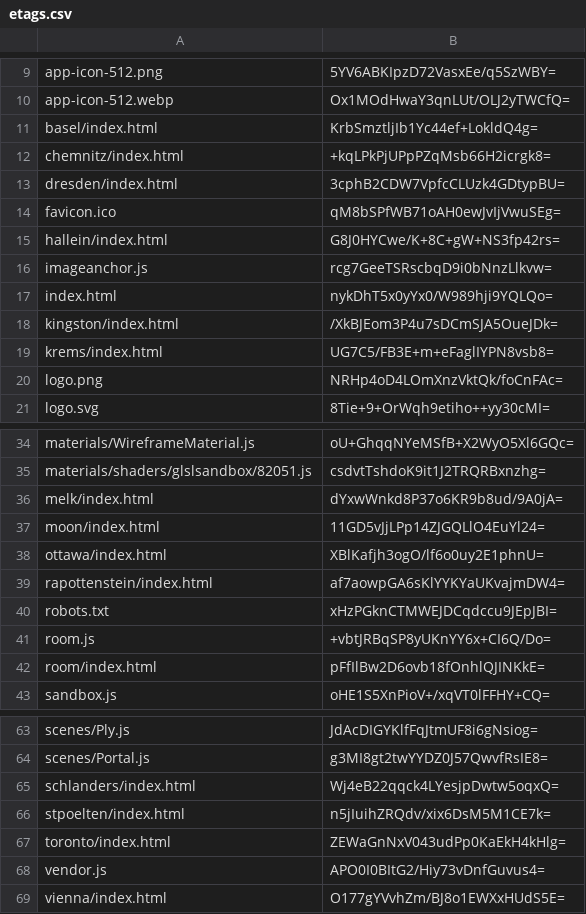
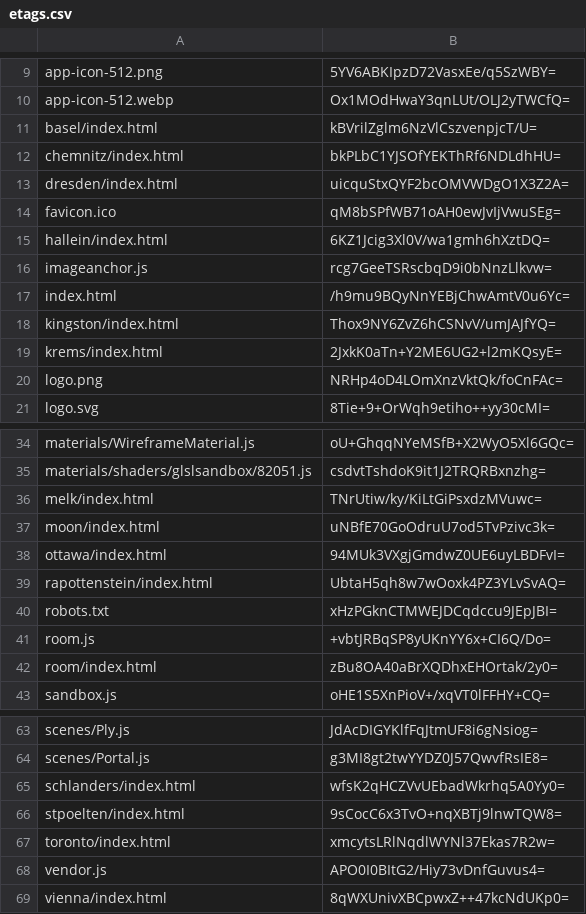
Before and after one commit to artificialmuseum/staging, a CSV file: docs/etags.csv, drawn as a sheet; only a part is shown, gaps mark what is left out.

```diff
--- a/docs/etags.csv
+++ b/docs/etags.csv
@@ -10,11 +10,11 @@ app-icon-512.png,5YV6ABKIpzD72VasxEe/q5SzWBY=
 app-icon-512.webp,Ox1MOdHwaY3qnLUt/OLJ2yTWCfQ=
-basel/index.html,KrbSmztljIb1Yc44ef+LokldQ4g=
-chemnitz/index.html,+kqLPkPjUPpPZqMsb66H2icrgk8=
-dresden/index.html,3cphB2CDW7VpfcCLUzk4GDtypBU=
+basel/index.html,kBVrilZglm6NzVlCszvenpjcT/U=
+chemnitz/index.html,bkPLbC1YJSOfYEKThRf6NDLdhHU=
+dresden/index.html,uicquStxQYF2bcOMVWDgO1X3Z2A=
 favicon.ico,qM8bSPfWB71oAH0ewJvIjVwuSEg=
-hallein/index.html,G8J0HYCwe/K+8C+gW+NS3fp42rs=
+hallein/index.html,6KZ1Jcig3Xl0V/wa1gmh6hXztDQ=
 imageanchor.js,rcg7GeeTSRscbqD9i0bNnzLlkvw=
-index.html,nykDhT5x0yYx0/W989hji9YQLQo=
-kingston/index.html,/XkBJEom3P4u7sDCmSJA5OueJDk=
-krems/index.html,UG7C5/FB3E+m+eFaglIYPN8vsb8=
+index.html,/h9mu9BQyNnYEBjChwAmtV0u6Yc=
+kingston/index.html,Thox9NY6ZvZ6hCSNvV/umJAJfYQ=
+krems/index.html,2JxkK0aTn+Y2ME6UG2+l2mKQsyE=
 logo.png,NRHp4oD4LOmXnzVktQk/foCnFAc=
@@ -35,9 +35,9 @@ materials/WireframeMaterial.js,oU+GhqqNYeMSfB+X2WyO5Xl6GQc=
 materials/shaders/glslsandbox/82051.js,csdvtTshdoK9it1J2TRQRBxnzhg=
-melk/index.html,dYxwWnkd8P37o6KR9b8ud/9A0jA=
-moon/index.html,11GD5vJjLPp14ZJGQLlO4EuYl24=
-ottawa/index.html,XBlKafjh3ogO/lf6o0uy2E1phnU=
-rapottenstein/index.html,af7aowpGA6sKlYYKYaUKvajmDW4=
+melk/index.html,TNrUtiw/ky/KiLtGiPsxdzMVuwc=
+moon/index.html,uNBfE70GoOdruU7od5TvPzivc3k=
+ottawa/index.html,94MUk3VXgjGmdwZ0UE6uyLBDFvI=
+rapottenstein/index.html,UbtaH5qh8w7wOoxk4PZ3YLvSvAQ=
 robots.txt,xHzPGknCTMWEJDCqdccu9JEpJBI=
 room.js,+vbtJRBqSP8yUKnYY6x+CI6Q/Do=
-room/index.html,pFfIlBw2D6ovb18fOnhlQJINKkE=
+room/index.html,zBu8OA40aBrXQDhxEHOrtak/2y0=
 sandbox.js,oHE1S5XnPioV+/xqVT0lFFHY+CQ=
@@ -64,6 +64,6 @@ scenes/Ply.js,JdAcDIGYKlfFqJtmUF8i6gNsiog=
 scenes/Portal.js,g3MI8gt2twYYDZ0J57QwvfRsIE8=
-schlanders/index.html,Wj4eB22qqck4LYesjpDwtw5oqxQ=
-stpoelten/index.html,n5jIuihZRQdv/xix6DsM5M1CE7k=
-toronto/index.html,ZEWaGnNxV043udPp0KaEkH4kHlg=
+schlanders/index.html,wfsK2qHCZVvUEbadWkrhq5A0Yy0=
+stpoelten/index.html,9sCocC6x3TvO+nqXBTj9lnwTQW8=
+toronto/index.html,xmcytsLRlNqdlWYNl37Ekas7R2w=
 vendor.js,APO0I0BItG2/Hiy73vDnfGuvus4=
-vienna/index.html,O177gYVvhZm/BJ8o1EWXxHUdS5E=
+vienna/index.html,8qWXUnivXBCpwxZ++47kcNdUKp0=
```
Also changed, not shown: 32 other files.
